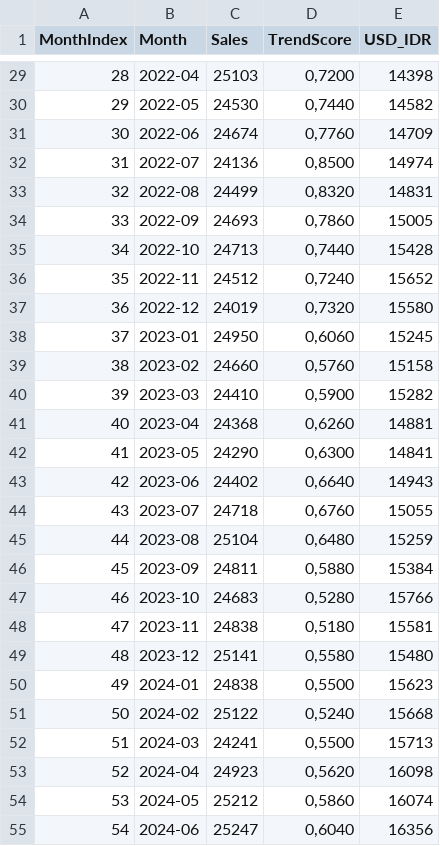
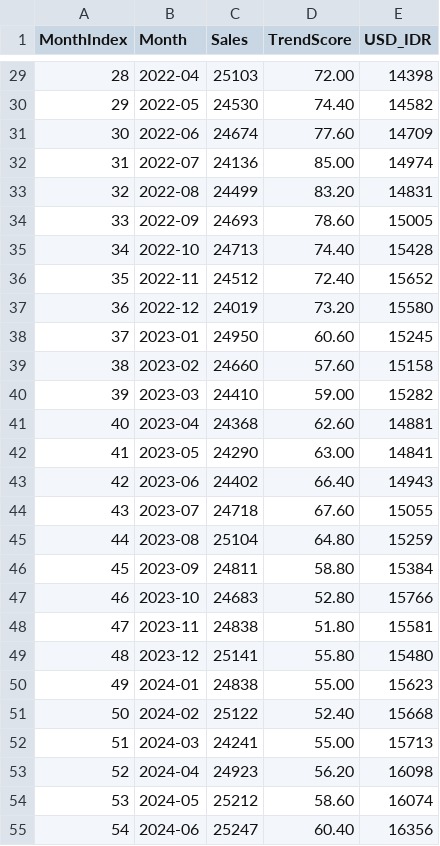
Before and after one commit to Joquinnnn/Fashion-trend-app, a CSV file: data_sample.csv, drawn as a sheet; only a part is shown, gaps mark what is left out; the diff covers the shown part only.

```diff
--- a/data_sample.csv
+++ b/data_sample.csv
@@ -29,27 +29,27 @@ MonthIndex,Month,Sales,TrendScore,USD_IDR
-28,2022-04,25103,"0,7200",14398
-29,2022-05,24530,"0,7440",14582
-30,2022-06,24674,"0,7760",14709
-31,2022-07,24136,"0,8500",14974
-32,2022-08,24499,"0,8320",14831
-33,2022-09,24693,"0,7860",15005
-34,2022-10,24713,"0,7440",15428
-35,2022-11,24512,"0,7240",15652
-36,2022-12,24019,"0,7320",15580
-37,2023-01,24950,"0,6060",15245
-38,2023-02,24660,"0,5760",15158
-39,2023-03,24410,"0,5900",15282
-40,2023-04,24368,"0,6260",14881
-41,2023-05,24290,"0,6300",14841
-42,2023-06,24402,"0,6640",14943
-43,2023-07,24718,"0,6760",15055
-44,2023-08,25104,"0,6480",15259
-45,2023-09,24811,"0,5880",15384
-46,2023-10,24683,"0,5280",15766
-47,2023-11,24838,"0,5180",15581
-48,2023-12,25141,"0,5580",15480
-49,2024-01,24838,"0,5500",15623
-50,2024-02,25122,"0,5240",15668
-51,2024-03,24241,"0,5500",15713
-52,2024-04,24923,"0,5620",16098
-53,2024-05,25212,"0,5860",16074
-54,2024-06,25247,"0,6040",16356
+28,2022-04,25103,72.00,14398
+29,2022-05,24530,74.40,14582
+30,2022-06,24674,77.60,14709
+31,2022-07,24136,85.00,14974
+32,2022-08,24499,83.20,14831
+33,2022-09,24693,78.60,15005
+34,2022-10,24713,74.40,15428
+35,2022-11,24512,72.40,15652
+36,2022-12,24019,73.20,15580
+37,2023-01,24950,60.60,15245
+38,2023-02,24660,57.60,15158
+39,2023-03,24410,59.00,15282
+40,2023-04,24368,62.60,14881
+41,2023-05,24290,63.00,14841
+42,2023-06,24402,66.40,14943
+43,2023-07,24718,67.60,15055
+44,2023-08,25104,64.80,15259
+45,2023-09,24811,58.80,15384
+46,2023-10,24683,52.80,15766
+47,2023-11,24838,51.80,15581
+48,2023-12,25141,55.80,15480
+49,2024-01,24838,55.00,15623
+50,2024-02,25122,52.40,15668
+51,2024-03,24241,55.00,15713
+52,2024-04,24923,56.20,16098
+53,2024-05,25212,58.60,16074
+54,2024-06,25247,60.40,16356
```
Also changed, not shown: 34 edited cells elsewhere in this file.
